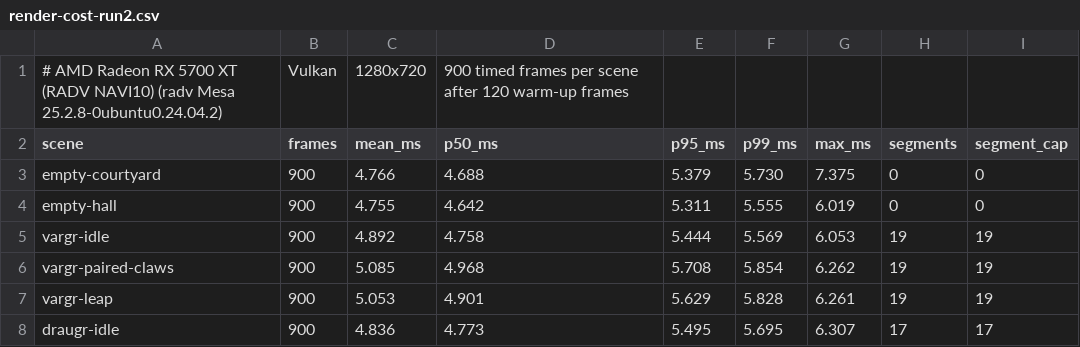
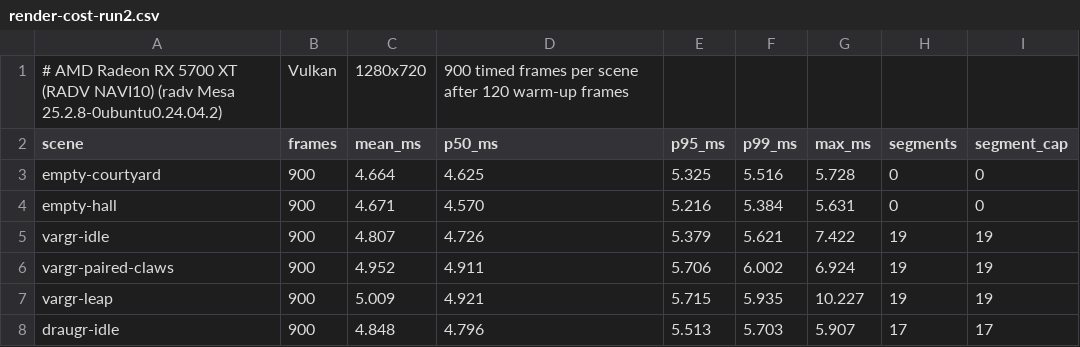
Before and after one commit to FabioSM46/voxelheim-v2, a CSV file: docs/reviews/dungeon-acceptance-1037/render-cost-run2.csv, drawn as a sheet; only a part is shown; the diff covers the shown part only; the diff names each change by its address in the sheet, - before the commit and + after, or states it on an @@ line.

```diff
--- a/docs/reviews/dungeon-acceptance-1037/render-cost-run2.csv
+++ b/docs/reviews/dungeon-acceptance-1037/render-cost-run2.csv
-C3 (mean_ms): 4.766
+C3 (mean_ms): 4.664
-D3 (p50_ms): 4.688
+D3 (p50_ms): 4.625
-E3 (p95_ms): 5.379
+E3 (p95_ms): 5.325
-F3 (p99_ms): 5.730
+F3 (p99_ms): 5.516
-G3 (max_ms): 7.375
+G3 (max_ms): 5.728
-C4 (mean_ms): 4.755
+C4 (mean_ms): 4.671
-D4 (p50_ms): 4.642
+D4 (p50_ms): 4.570
-E4 (p95_ms): 5.311
+E4 (p95_ms): 5.216
-F4 (p99_ms): 5.555
+F4 (p99_ms): 5.384
-G4 (max_ms): 6.019
+G4 (max_ms): 5.631
-C5 (mean_ms): 4.892
+C5 (mean_ms): 4.807
-D5 (p50_ms): 4.758
+D5 (p50_ms): 4.726
-E5 (p95_ms): 5.444
+E5 (p95_ms): 5.379
-F5 (p99_ms): 5.569
+F5 (p99_ms): 5.621
-G5 (max_ms): 6.053
+G5 (max_ms): 7.422
-C6 (mean_ms): 5.085
+C6 (mean_ms): 4.952
-D6 (p50_ms): 4.968
+D6 (p50_ms): 4.911
-E6 (p95_ms): 5.708
+E6 (p95_ms): 5.706
-F6 (p99_ms): 5.854
+F6 (p99_ms): 6.002
-G6 (max_ms): 6.262
+G6 (max_ms): 6.924
-C7 (mean_ms): 5.053
+C7 (mean_ms): 5.009
-D7 (p50_ms): 4.901
+D7 (p50_ms): 4.921
-E7 (p95_ms): 5.629
+E7 (p95_ms): 5.715
-F7 (p99_ms): 5.828
+F7 (p99_ms): 5.935
-G7 (max_ms): 6.261
+G7 (max_ms): 10.227
-C8 (mean_ms): 4.836
+C8 (mean_ms): 4.848
-D8 (p50_ms): 4.773
+D8 (p50_ms): 4.796
-E8 (p95_ms): 5.495
+E8 (p95_ms): 5.513
-F8 (p99_ms): 5.695
+F8 (p99_ms): 5.703
-G8 (max_ms): 6.307
+G8 (max_ms): 5.907
```
Also changed, not shown: 15 edited cells elsewhere in this file, docs/reviews/dungeon-acceptance-1037/render-cost-run1.csv, docs/reviews/dungeon-acceptance-1037/render-cost-run3.csv, 1 other file.
